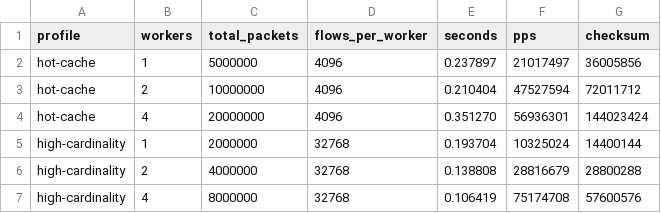
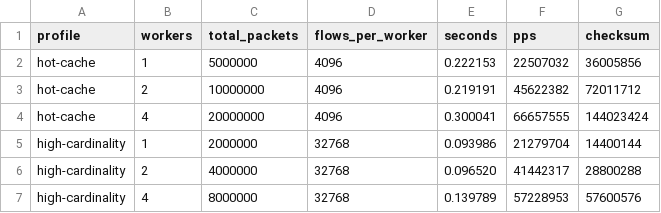
Before and after one commit to UFOsonzz/VDT_HPC_FlowTable, a CSV file: reports/benchmark_results.csv, drawn as a sheet.

```diff
--- a/reports/benchmark_results.csv
+++ b/reports/benchmark_results.csv
@@ -1,7 +1,7 @@
 profile,workers,total_packets,flows_per_worker,seconds,pps,checksum
-hot-cache,1,5000000,4096,0.237897,21017497,36005856
-hot-cache,2,10000000,4096,0.210404,47527594,72011712
-hot-cache,4,20000000,4096,0.351270,56936301,144023424
-high-cardinality,1,2000000,32768,0.193704,10325024,14400144
-high-cardinality,2,4000000,32768,0.138808,28816679,28800288
-high-cardinality,4,8000000,32768,0.106419,75174708,57600576
+hot-cache,1,5000000,4096,0.222153,22507032,36005856
+hot-cache,2,10000000,4096,0.219191,45622382,72011712
+hot-cache,4,20000000,4096,0.300041,66657555,144023424
+high-cardinality,1,2000000,32768,0.093986,21279704,14400144
+high-cardinality,2,4000000,32768,0.096520,41442317,28800288
+high-cardinality,4,8000000,32768,0.139789,57228953,57600576
```
Also changed, not shown: reports/e2e_benchmark_results.csv, 7 other files.
